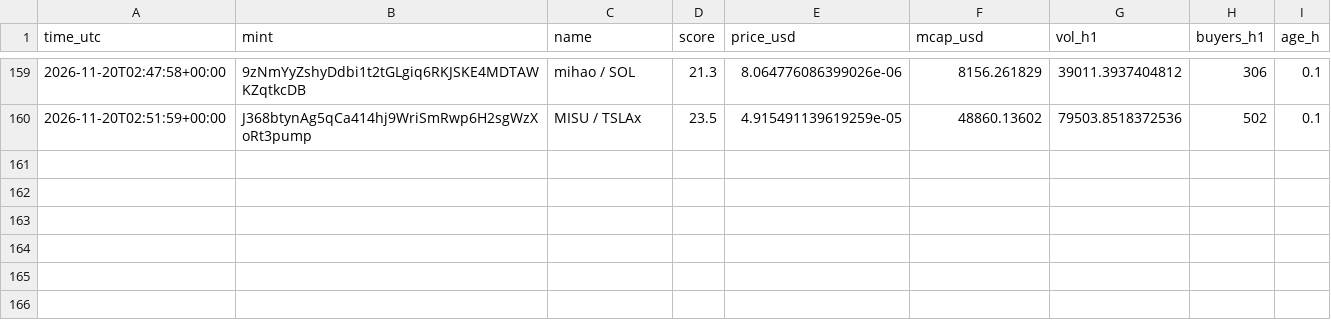
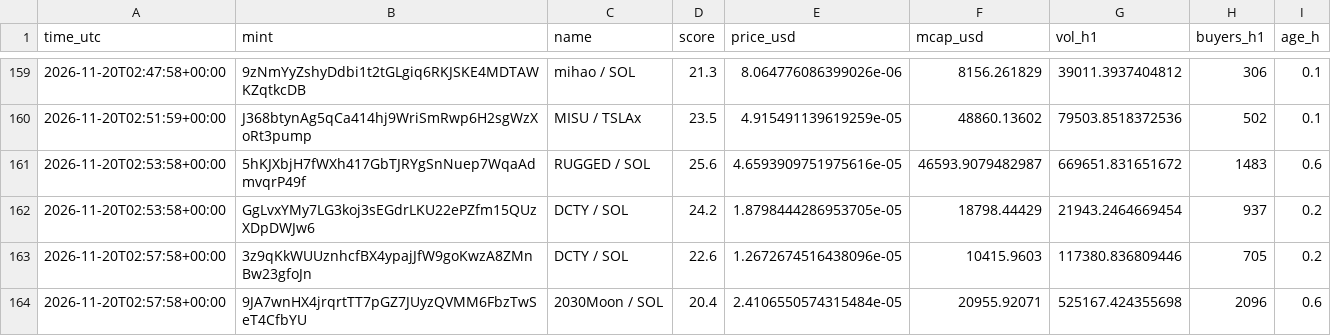
Before and after one commit to marion2702/coin-tracker, a CSV file: scanner_alerts.csv, drawn as a sheet; only a part is shown, gaps mark what is left out.

```diff
--- a/scanner_alerts.csv
+++ b/scanner_alerts.csv
@@ -160 +160,5 @@ time_utc,mint,name,score,price_usd,mcap_usd,vol_h1,buyers_h1,age_h
 2026-11-20T02:51:59+00:00,J368btynAg5qCa414hj9WriSmRwp6H2sgWzXoRt3pump,MISU / TSLAx,23.5,4.915491139619259e-05,48860.13602,79503.8518372536,502,0.1
+2026-11-20T02:53:58+00:00,5hKJXbjH7fWXh417GbTJRYgSnNuep7WqaAdmvqrP49f,RUGGED / SOL,25.6,4.6593909751975616e-05,46593.9079482987,669651.831651672,1483,0.6
+2026-11-20T02:53:58+00:00,GgLvxYMy7LG3koj3sEGdrLKU22ePZfm15QUzXDpDWJw6,DCTY / SOL,24.2,1.8798444286953705e-05,18798.44429,21943.2464669454,937,0.2
+2026-11-20T02:57:58+00:00,3z9qKkWUUznhcfBX4ypajJfW9goKwzA8ZMnBw23gfoJn,DCTY / SOL,22.6,1.2672674516438096e-05,10415.9603,117380.836809446,705,0.2
+2026-11-20T02:57:58+00:00,9JA7wnHX4jrqrtTT7pGZ7JUyzQVMM6FbzTwSeT4CfbYU,2030Moon / SOL,20.4,2.4106550574315484e-05,20955.92071,525167.424355698,2096,0.6
```
Also changed, not shown: history.csv, paper_trades.csv, 2 other files.
